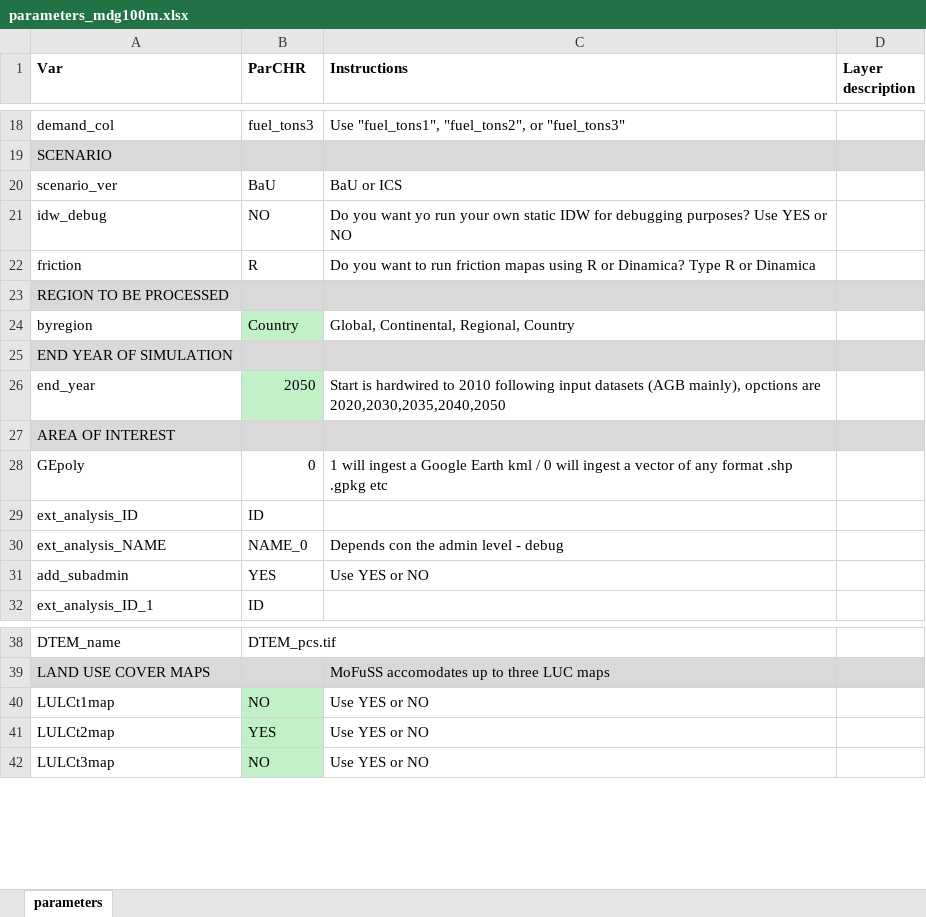
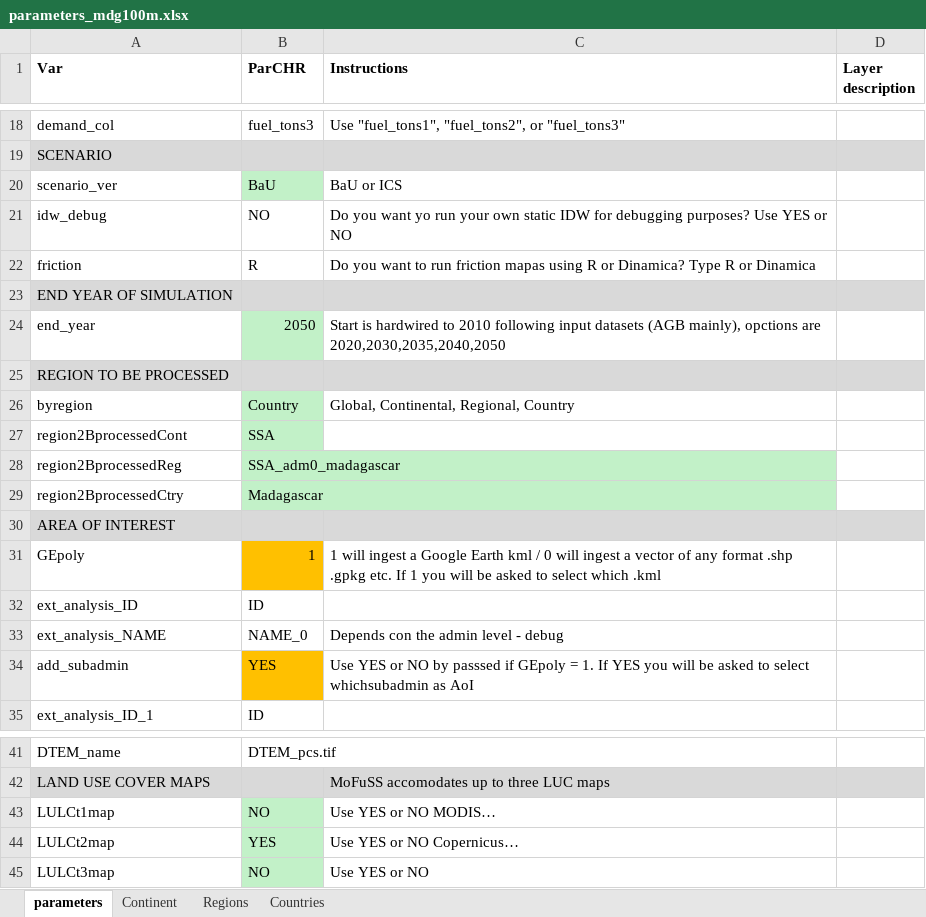
Before and after one commit to mofuss/mofuss, an Excel workbook: selected_parameters/parameters_mdg100m.xlsx, sheet parameters, drawn as a sheet; only a part is shown, gaps mark what is left out; values as stored, in another font and other column widths than the file's, no borders; addresses are those after the commit; the diff names each change by its address in the sheet, - before the commit and + after, or states it on an @@ line.

```diff
--- a/selected_parameters/parameters_mdg100m.xlsx (sheet parameters)
+++ b/selected_parameters/parameters_mdg100m.xlsx (sheet parameters)
+sheet tab: Continent
+sheet tab: Regions
+sheet tab: Countries
-B20 fill: none
+B20 fill: #C2F1C8
@@ row 25 moved to row 23: END YEAR OF SIMULATION @@
@@ row 26 moved to row 24: end_year @@
+row 27: region2BprocessedCont | SSA
+row 28: region2BprocessedReg | SSA_adm0_madagascar
+row 29: region2BprocessedCtry | Madagascar
-B31 (ParCHR): 0
+B31 (ParCHR): 1
-B31 fill: none
+B31 fill: #FFC000
-C31 (Instructions): ….shp .gpkg etc
+C31 (Instructions): ….shp .gpkg etc. If 1 you will be asked to select which .kml
-B34 fill: none
+B34 fill: #FFC000
-C34 (Instructions): …or NO
+C34 (Instructions): …or NO by passsed if GEpoly = 1. If YES you will be asked to select whichsubadmin as AoI
-C43 (Instructions): Use YES or NO
+C43 (Instructions): Use YES or NO MODIS…
-C44 (Instructions): Use YES or NO
+C44 (Instructions): Use YES or NO Copernicus…
```
Also changed, not shown: selected_parameters/parameters_world1000m.xlsx, 1 other file.
